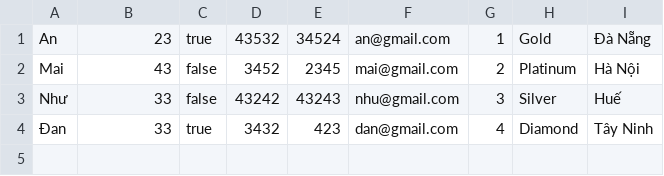
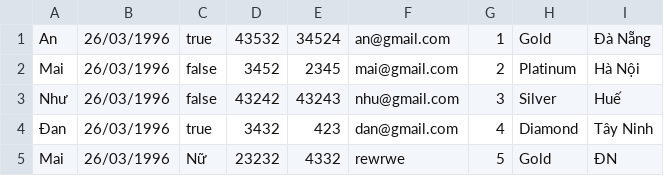
Before and after one commit to lethuandat/C0322G1-LeThuanDat, a CSV file: FuramaResort/out/production/FuramaResort/data/customer.csv, drawn as a sheet.

```diff
--- a/FuramaResort/out/production/FuramaResort/data/customer.csv
+++ b/FuramaResort/out/production/FuramaResort/data/customer.csv
@@ -1,4 +1,5 @@
-An,23,true,43532,34524,an@gmail.com,1,Gold,Đà Nẵng
-Mai,43,false,3452,2345,mai@gmail.com,2,Platinum,Hà Nội
-Như,33,false,43242,43243,nhu@gmail.com,3,Silver,Huế
-Đan,33,true,3432,423,dan@gmail.com,4,Diamond,Tây Ninh
+An,26/03/1996,true,43532,34524,an@gmail.com,1,Gold,Đà Nẵng
+Mai,26/03/1996,false,3452,2345,mai@gmail.com,2,Platinum,Hà Nội
+Như,26/03/1996,false,43242,43243,nhu@gmail.com,3,Silver,Huế
+Đan,26/03/1996,true,3432,423,dan@gmail.com,4,Diamond,Tây Ninh
+Mai,26/03/1996,Nữ,23232,4332,rewrwe,5,Gold,ĐN
```
Also changed, not shown: FuramaResort/out/production/FuramaResort/data/booking.csv, FuramaResort/out/production/FuramaResort/data/employee.csv, 24 other files.
